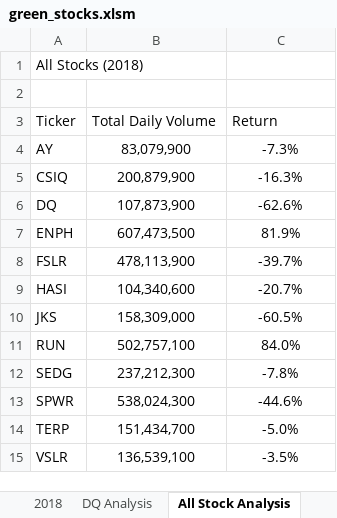
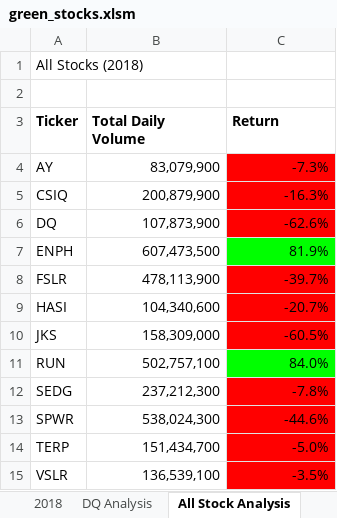
Before and after one commit to topeadeolatunji/stock-analysis, an Excel workbook: green_stocks.xlsm, sheet All Stock Analysis, drawn as a sheet; values as stored, in another font and other column widths than the file's, no borders; the diff names each change by its address in the sheet, - before the commit and + after, or states it on an @@ line.

Commit message:
Add files via upload

```diff
--- a/green_stocks.xlsm (sheet All Stock Analysis)
+++ b/green_stocks.xlsm (sheet All Stock Analysis)
-A3:C3 bold: off
+A3:C3 bold: on
-B4:C15 alignment: center
+B4:C15 alignment: right
-C4:C6 fill: none
+C4:C6 fill: #FF0000
-C7 fill: none
+C7 fill: #00FF00
-C8:C10 fill: none
+C8:C10 fill: #FF0000
-C11 fill: none
+C11 fill: #00FF00
-C12:C15 fill: none
+C12:C15 fill: #FF0000
```
Also changed, not shown: sheet DQ Analysis.
